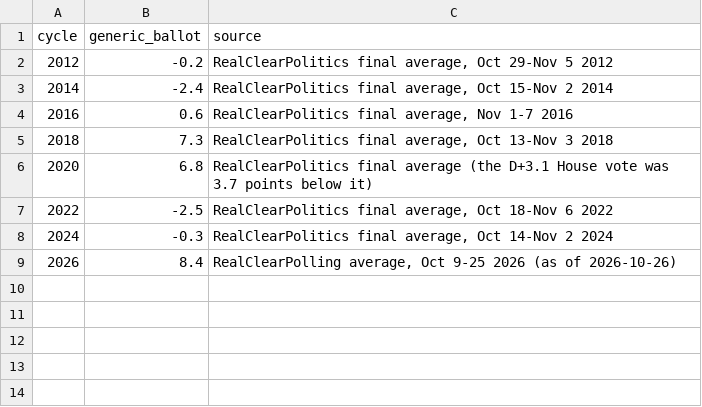
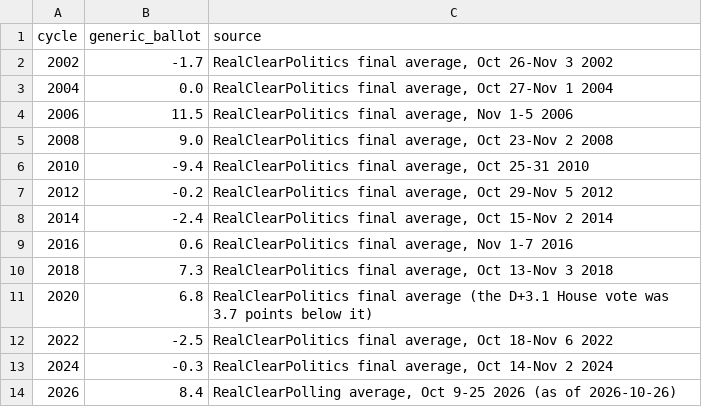
Before and after one commit to callum-doty/Campaign-Allocation, a CSV file: data/generic_ballot.csv, drawn as a sheet; the diff names each change by its address in the sheet, - before the commit and + after, or states it on an @@ line.

```diff
--- a/data/generic_ballot.csv
+++ b/data/generic_ballot.csv
+row 2: 2002 | -1.7 | RealClearPolitics final average, Oct 26-Nov 3 2002
+row 3: 2004 | 0.0 | RealClearPolitics final average, Oct 27-Nov 1 2004
+row 4: 2006 | 11.5 | RealClearPolitics final average, Nov 1-5 2006
+row 5: 2008 | 9.0 | RealClearPolitics final average, Oct 23-Nov 2 2008
+row 6: 2010 | -9.4 | RealClearPolitics final average, Oct 25-31 2010
```
Also changed, not shown: 16 other files.
